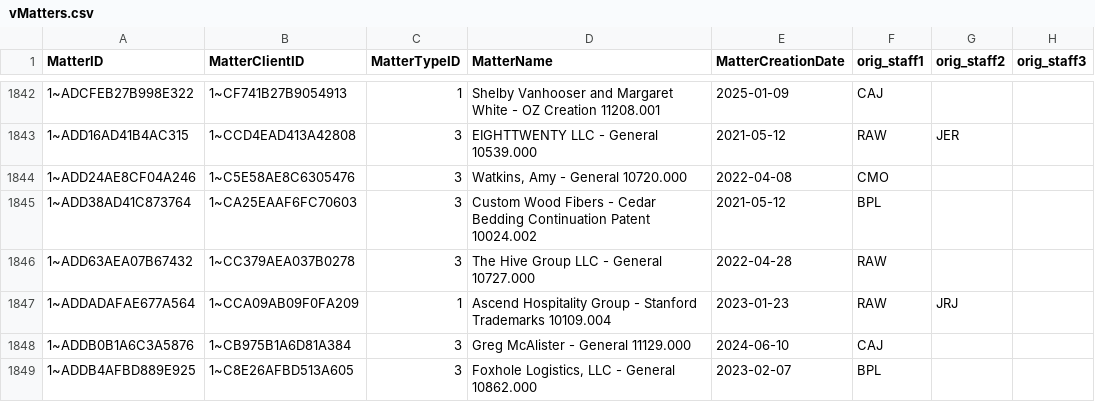
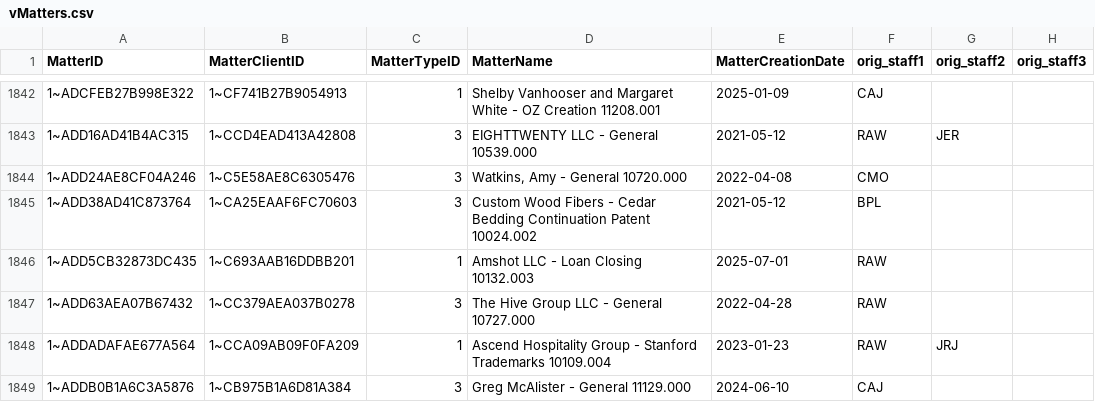
Before and after one commit to dhernandez-coding/gdp-dashboard, a CSV file: data/vMatters.csv, drawn as a sheet; only a part is shown, gaps mark what is left out; the shorter side is filled out with more unchanged rows; the diff names each change by its address in the sheet, - before the commit and + after, or states it on an @@ line.

```diff
--- a/data/vMatters.csv
+++ b/data/vMatters.csv
+row 1846: 1~ADD5CB32873DC435 | 1~C693AAB16DDBB201 | 1 | Amshot LLC - Loan Closing 10132.003 | 2025-07-01 | RAW
```
Also changed, not shown: data/RevShareNewLogic.csv, data/vwTimeEntriesType1.csv, 4 other files.
